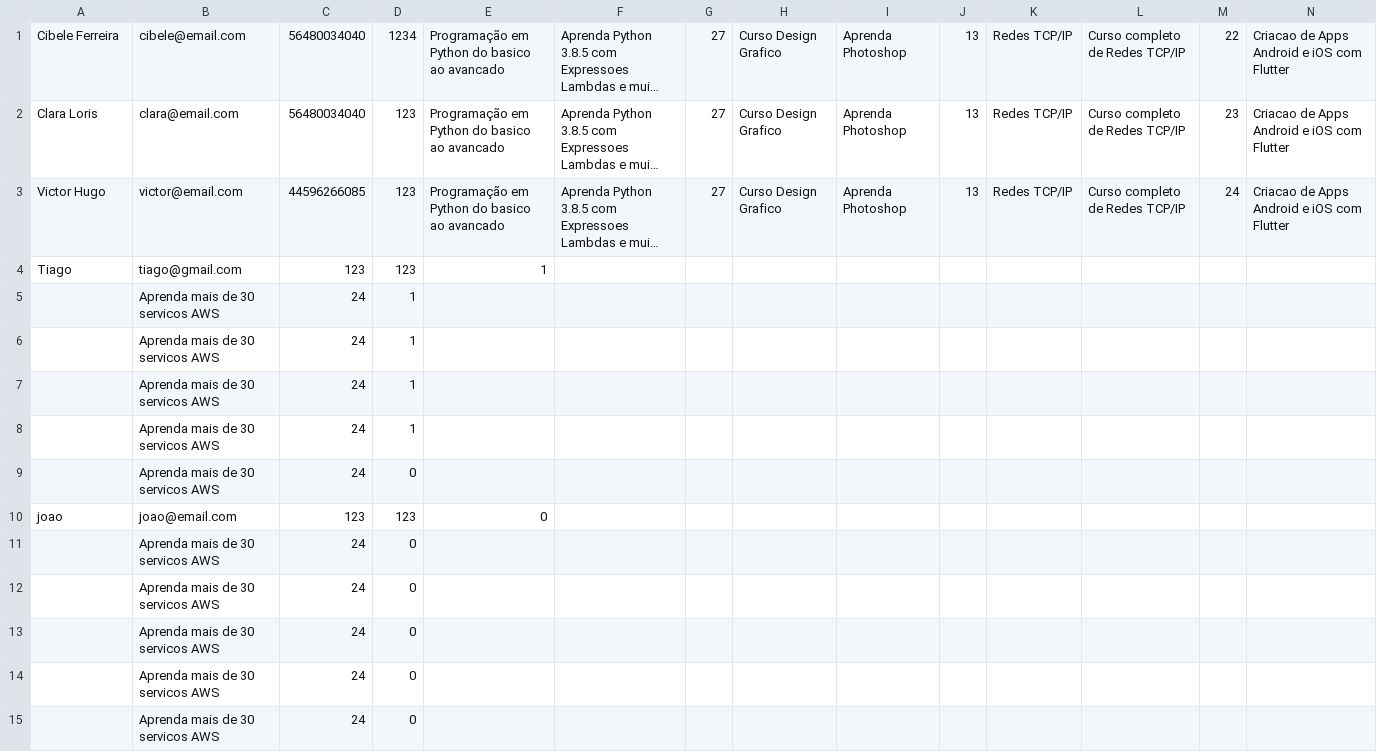
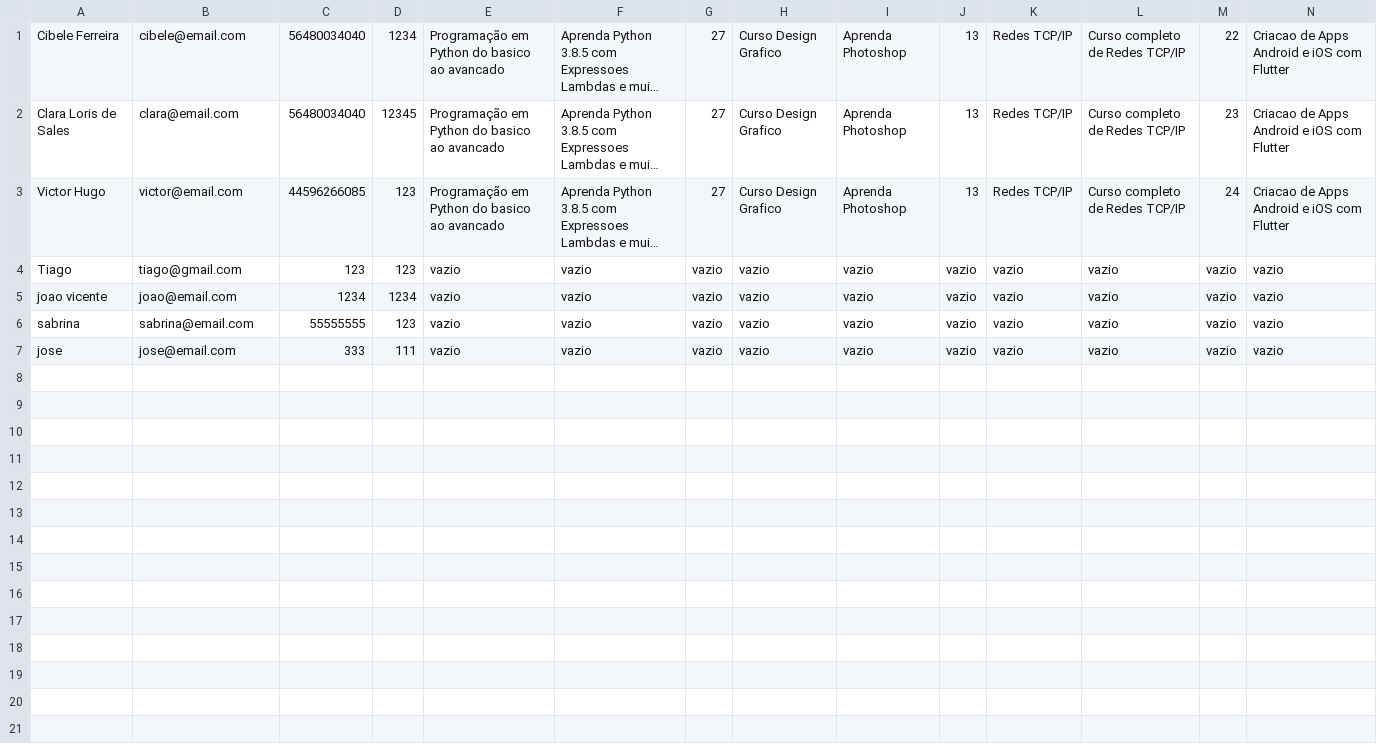
Before and after one commit to caffeine-free/cursos-ja, a CSV file: database/users.csv, drawn as a sheet; only a part is shown; long unchanged cells end in …; removed rows and columns are numbered as before the commit, all else as after; rows hold the shown columns only; the diff names each change by its address in the sheet, - before the commit and + after, or states it on an @@ line.

```diff
--- a/database/users.csv
+++ b/database/users.csv
-A2: Clara Loris
+A2: Clara Loris de Sales
-D2: 123
+D2: 12345
-row 4: Tiago | tiago@gmail.com | 123 | 123 | 1
-row 5:  | Aprenda mais de 30 servicos AWS | 24 | 1
-row 6:  | Aprenda mais de 30 servicos AWS | 24 | 1
-row 7:  | Aprenda mais de 30 servicos AWS | 24 | 1
-row 8:  | Aprenda mais de 30 servicos AWS | 24 | 1
-row 9:  | Aprenda mais de 30 servicos AWS | 24 | 0
-row 10: joao | joao@email.com | 123 | 123 | 0
-row 11:  | Aprenda mais de 30 servicos AWS | 24 | 0
-row 12:  | Aprenda mais de 30 servicos AWS | 24 | 0
-row 13:  | Aprenda mais de 30 servicos AWS | 24 | 0
-row 14:  | Aprenda mais de 30 servicos AWS | 24 | 0
-row 15:  | Aprenda mais de 30 servicos AWS | 24 | 0
+row 4: Tiago | tiago@gmail.com | 123 | 123 | vazio | vazio | vazio | vazio | vazio | vazio | vazio | vazio | vazio | vazio
+row 5: joao vicente | joao@email.com | 1234 | 1234 | vazio | vazio | vazio | vazio | vazio | vazio | vazio | vazio | vazio | vazio
+row 6: sabrina | sabrina@email.com | 55555555 | 123 | vazio | vazio | vazio | vazio | vazio | vazio | vazio | vazio | vazio | vazio
+row 7: jose | jose@email.com | 333 | 111 | vazio | vazio | vazio | vazio | vazio | vazio | vazio | vazio | vazio | vazio
```
Also changed, not shown: database/courses.csv, 8 other files.
